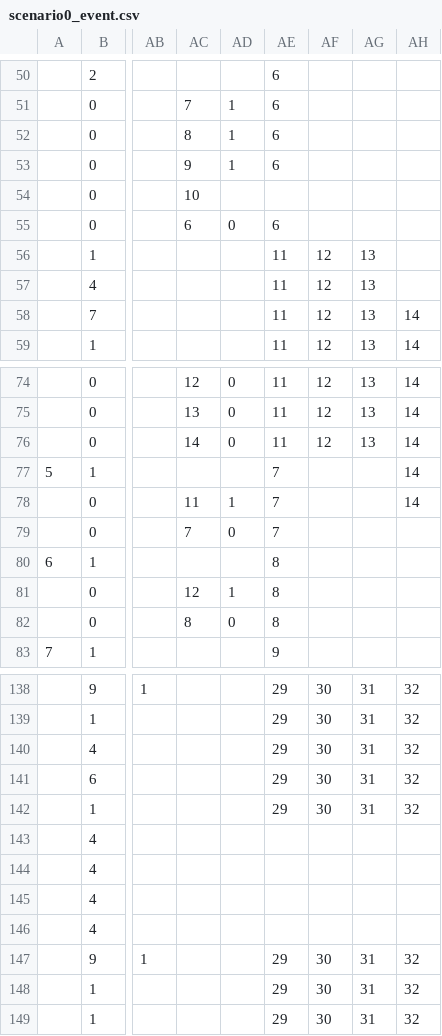
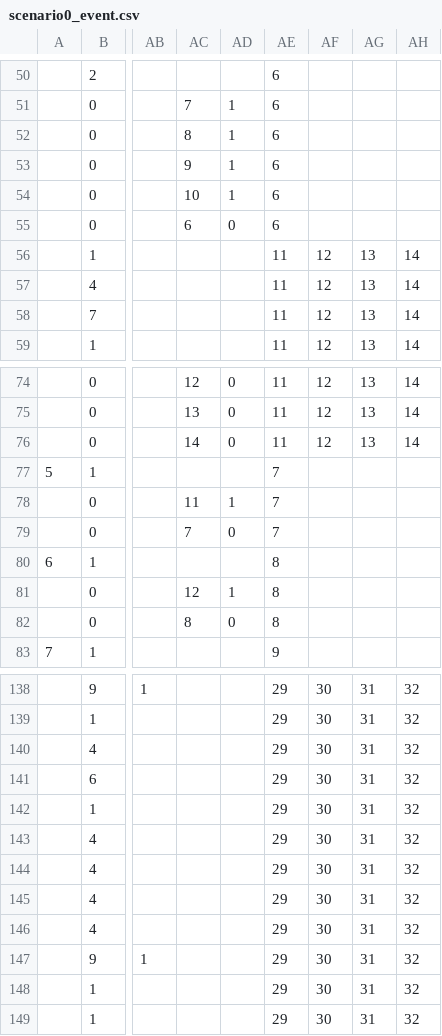
Before and after one commit to takowasaby/52-3DDRPG, a CSV file: 52-3DDRPG/52-3DDRPG/resource/csv/scenario0/scenario0_event.csv, drawn as a sheet; only a part is shown, gaps mark what is left out; the diff names each change by its address in the sheet, - before the commit and + after, or states it on an @@ line.

Commit message:
12/8 CSVいじり

```diff
--- a/52-3DDRPG/52-3DDRPG/resource/csv/scenario0/scenario0_event.csv
+++ b/52-3DDRPG/52-3DDRPG/resource/csv/scenario0/scenario0_event.csv
-AD54: (empty)
+AD54: 1
-AE54: (empty)
+AE54: 6
-AH56:AH57: (empty)
+AH56:AH57: 14
-AH77:AH78: 14
+AH77:AH78: (empty)
-AE143:AE146: (empty)
+AE143:AE146: 29
-AF143:AF146: (empty)
+AF143:AF146: 30
-AG143:AG146: (empty)
+AG143:AG146: 31
-AH143:AH146: (empty)
+AH143:AH146: 32
```
